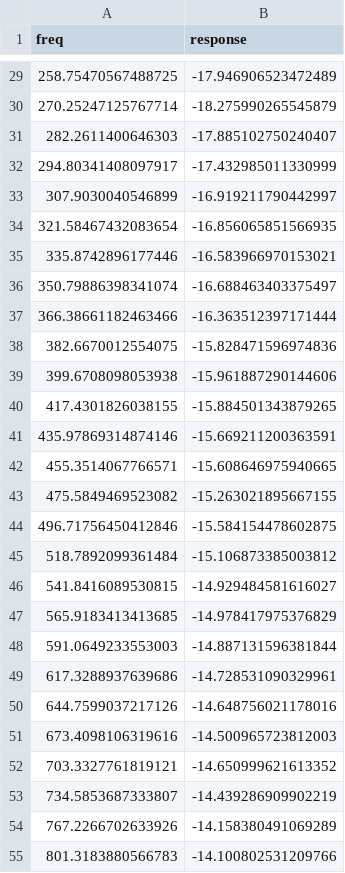
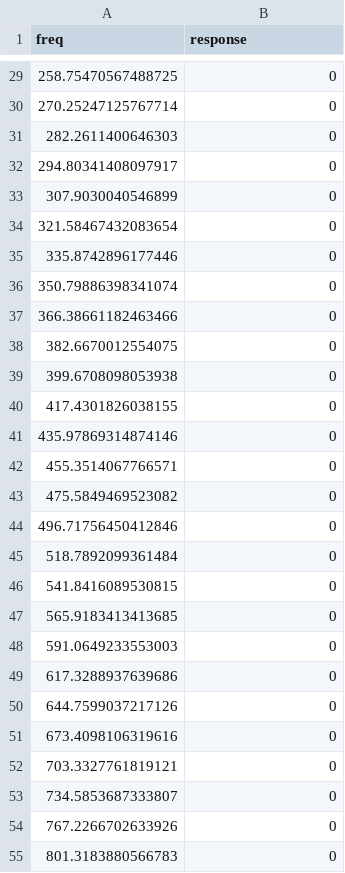
Before and after one commit to mrkrd/cochlea, a CSV file: cochlea/data/me_filter.csv, drawn as a sheet; only a part is shown, gaps mark what is left out; the diff covers the shown part only.

```diff
--- a/cochlea/data/me_filter.csv
+++ b/cochlea/data/me_filter.csv
@@ -29,27 +29,27 @@ freq,response
-258.75470567488725,-17.946906523472489
-270.25247125767714,-18.275990265545879
-282.2611400646303,-17.885102750240407
-294.80341408097917,-17.432985011330999
-307.9030040546899,-16.919211790442997
-321.58467432083654,-16.856065851566935
-335.8742896177446,-16.583966970153021
-350.79886398341074,-16.688463403375497
-366.38661182463466,-16.363512397171444
-382.6670012554075,-15.828471596974836
-399.6708098053938,-15.961887290144606
-417.4301826038155,-15.884501343879265
-435.97869314874146,-15.669211200363591
-455.3514067766571,-15.608646975940665
-475.5849469523082,-15.263021895667155
-496.71756450412846,-15.584154478602875
-518.7892099361484,-15.106873385003812
-541.8416089530815,-14.929484581616027
-565.9183413413685,-14.978417975376829
-591.0649233553003,-14.887131596381844
-617.3288937639686,-14.728531090329961
-644.7599037217126,-14.648756021178016
-673.4098106319616,-14.500965723812003
-703.3327761819121,-14.650999621613352
-734.5853687333807,-14.439286909902219
-767.2266702633926,-14.158380491069289
-801.3183880566783,-14.100802531209766
+258.75470567488725,0
+270.25247125767714,0
+282.2611400646303,0
+294.80341408097917,0
+307.9030040546899,0
+321.58467432083654,0
+335.8742896177446,0
+350.79886398341074,0
+366.38661182463466,0
+382.6670012554075,0
+399.6708098053938,0
+417.4301826038155,0
+435.97869314874146,0
+455.3514067766571,0
+475.5849469523082,0
+496.71756450412846,0
+518.7892099361484,0
+541.8416089530815,0
+565.9183413413685,0
+591.0649233553003,0
+617.3288937639686,0
+644.7599037217126,0
+673.4098106319616,0
+703.3327761819121,0
+734.5853687333807,0
+767.2266702633926,0
+801.3183880566783,0
```
Also changed, not shown: 101 edited cells elsewhere in this file, 3 other files.
